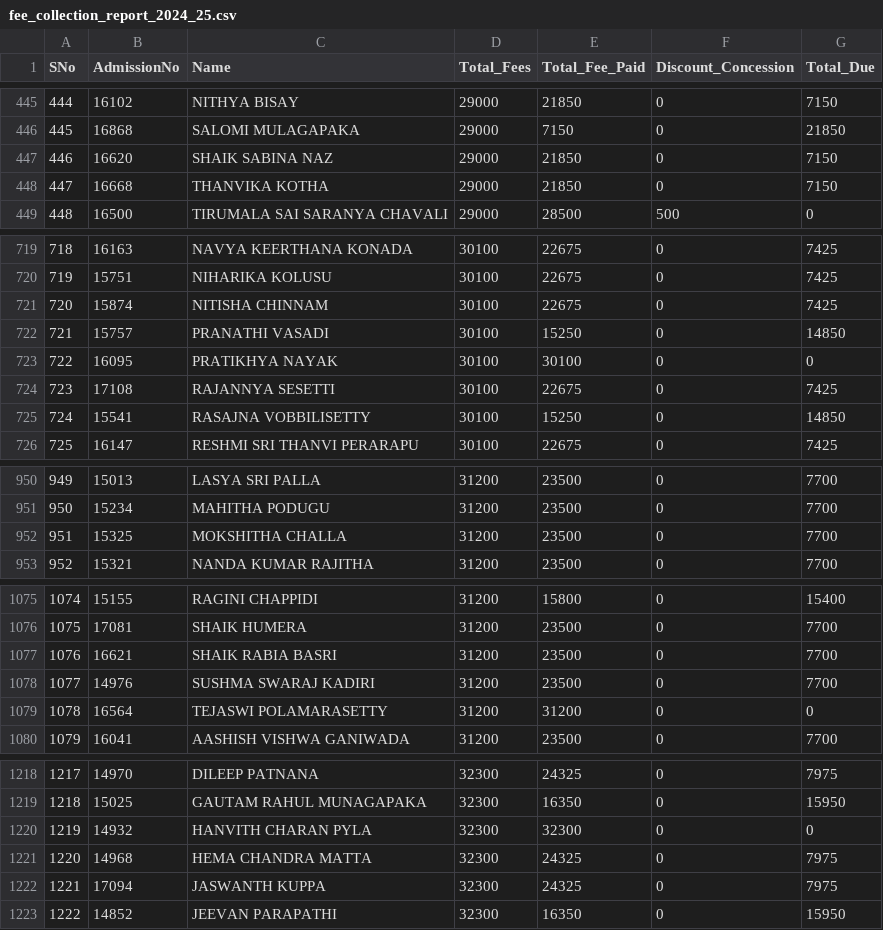
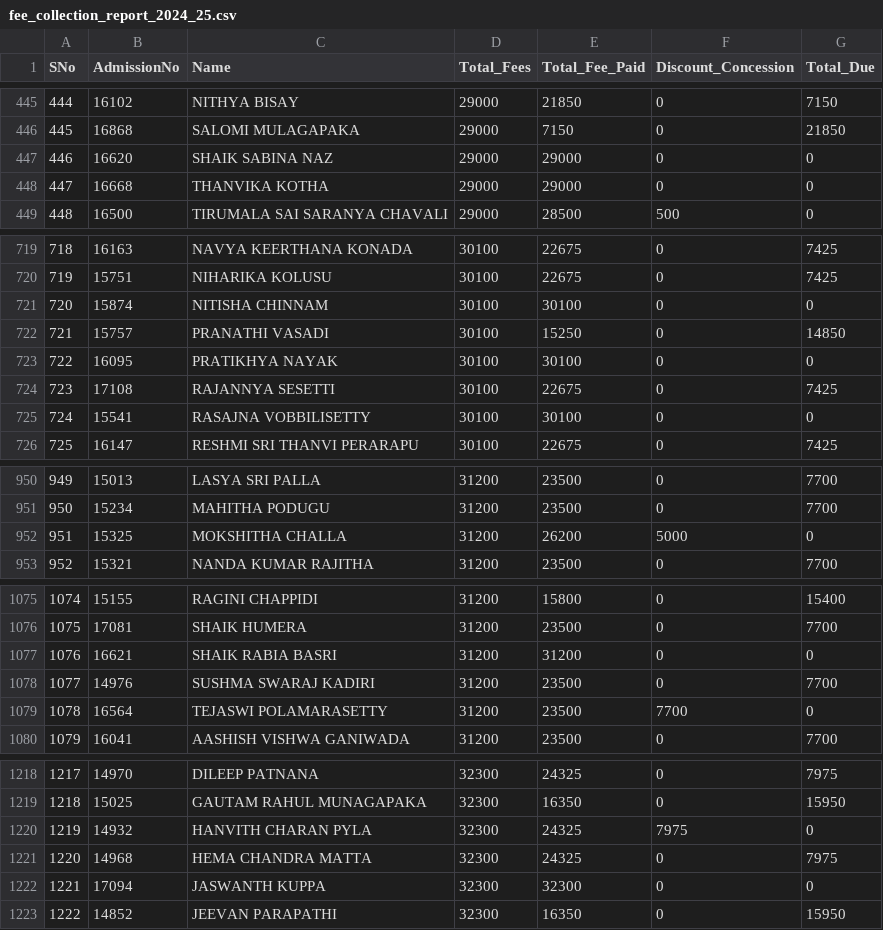
Before and after one commit to harikiran-dev-schooldb/kotak-salesian-school-dbms, a CSV file: output_data/fee_collection_report_2024_25.csv, drawn as a sheet; only a part is shown, gaps mark what is left out; the diff covers the shown part only.

```diff
--- a/output_data/fee_collection_report_2024_25.csv
+++ b/output_data/fee_collection_report_2024_25.csv
@@ -446,4 +446,4 @@ SNo,AdmissionNo,Name,Total_Fees,Total_Fee_Paid,Discount_Concession,Total_Due
 445,16868,SALOMI MULAGAPAKA,29000,7150,0,21850
-446,16620,SHAIK SABINA NAZ,29000,21850,0,7150
-447,16668,THANVIKA KOTHA,29000,21850,0,7150
+446,16620,SHAIK SABINA NAZ,29000,29000,0,0
+447,16668,THANVIKA KOTHA,29000,29000,0,0
 448,16500,TIRUMALA SAI SARANYA CHAVALI,29000,28500,500,0
@@ -720,3 +720,3 @@ SNo,AdmissionNo,Name,Total_Fees,Total_Fee_Paid,Discount_Concession,Total_Due
 719,15751,NIHARIKA KOLUSU,30100,22675,0,7425
-720,15874,NITISHA CHINNAM,30100,22675,0,7425
+720,15874,NITISHA CHINNAM,30100,30100,0,0
 721,15757,PRANATHI VASADI,30100,15250,0,14850
@@ -724,3 +724,3 @@ SNo,AdmissionNo,Name,Total_Fees,Total_Fee_Paid,Discount_Concession,Total_Due
 723,17108,RAJANNYA SESETTI,30100,22675,0,7425
-724,15541,RASAJNA VOBBILISETTY,30100,15250,0,14850
+724,15541,RASAJNA VOBBILISETTY,30100,30100,0,0
 725,16147,RESHMI SRI THANVI PERARAPU,30100,22675,0,7425
@@ -951,3 +951,3 @@ SNo,AdmissionNo,Name,Total_Fees,Total_Fee_Paid,Discount_Concession,Total_Due
 950,15234,MAHITHA PODUGU,31200,23500,0,7700
-951,15325,MOKSHITHA CHALLA,31200,23500,0,7700
+951,15325,MOKSHITHA CHALLA,31200,26200,5000,0
 952,15321,NANDA KUMAR RAJITHA,31200,23500,0,7700
@@ -1076,5 +1076,5 @@ SNo,AdmissionNo,Name,Total_Fees,Total_Fee_Paid,Discount_Concession,Total_Due
 1075,17081,SHAIK HUMERA,31200,23500,0,7700
-1076,16621,SHAIK RABIA BASRI,31200,23500,0,7700
+1076,16621,SHAIK RABIA BASRI,31200,31200,0,0
 1077,14976,SUSHMA SWARAJ KADIRI,31200,23500,0,7700
-1078,16564,TEJASWI POLAMARASETTY,31200,31200,0,0
+1078,16564,TEJASWI POLAMARASETTY,31200,23500,7700,0
 1079,16041,AASHISH VISHWA GANIWADA,31200,23500,0,7700
@@ -1219,5 +1219,5 @@ SNo,AdmissionNo,Name,Total_Fees,Total_Fee_Paid,Discount_Concession,Total_Due
 1218,15025,GAUTAM RAHUL MUNAGAPAKA,32300,16350,0,15950
-1219,14932,HANVITH CHARAN PYLA,32300,32300,0,0
+1219,14932,HANVITH CHARAN PYLA,32300,24325,7975,0
 1220,14968,HEMA CHANDRA MATTA,32300,24325,0,7975
-1221,17094,JASWANTH KUPPA,32300,24325,0,7975
+1221,17094,JASWANTH KUPPA,32300,32300,0,0
 1222,14852,JEEVAN PARAPATHI,32300,16350,0,15950
```
Also changed, not shown: 86 edited cells elsewhere in this file, output_data/daywise_fee_collection_report_2024_25.csv, output_data/fee_book_nos_report_2024_25.csv, 6 other files.
